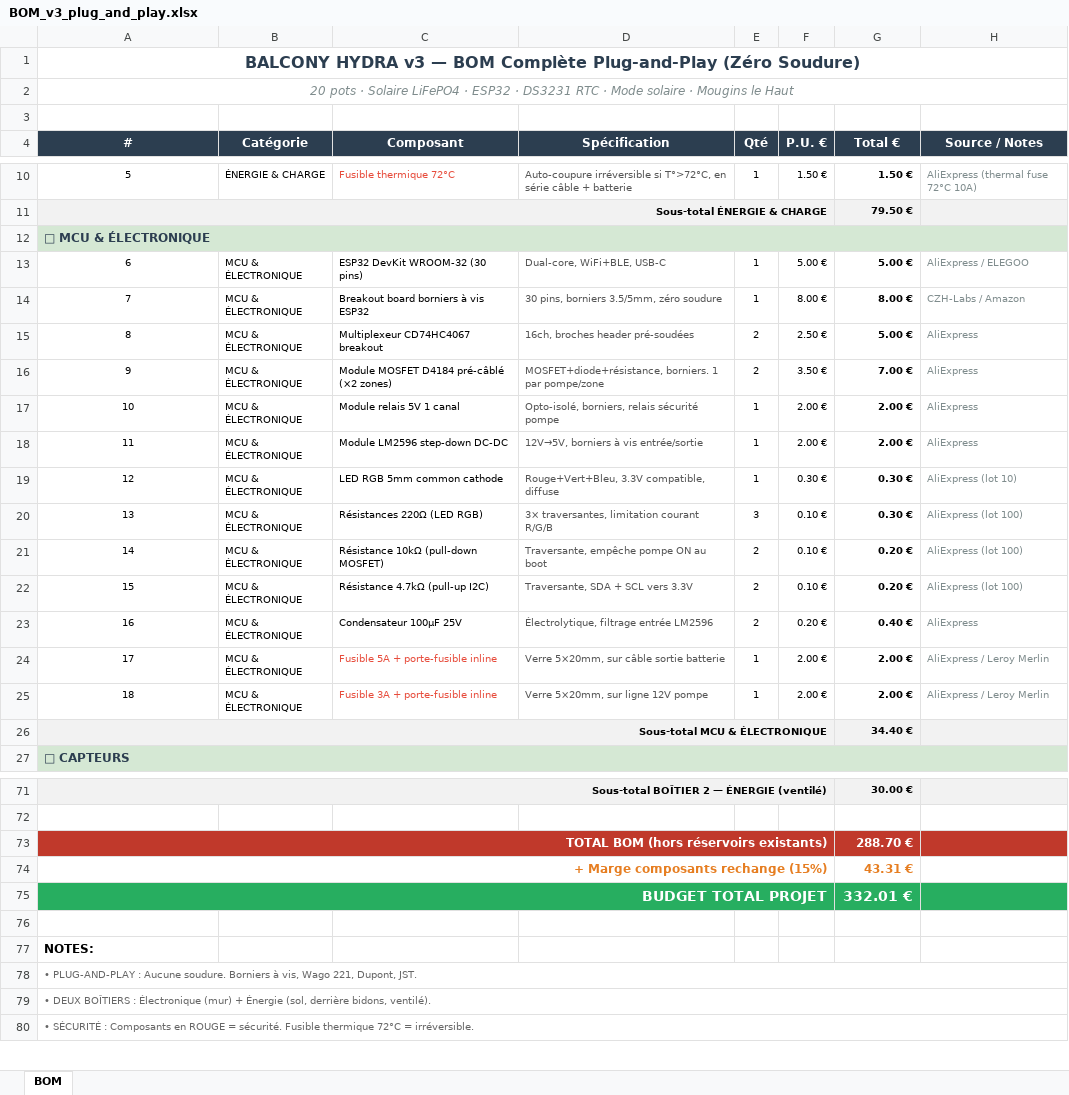
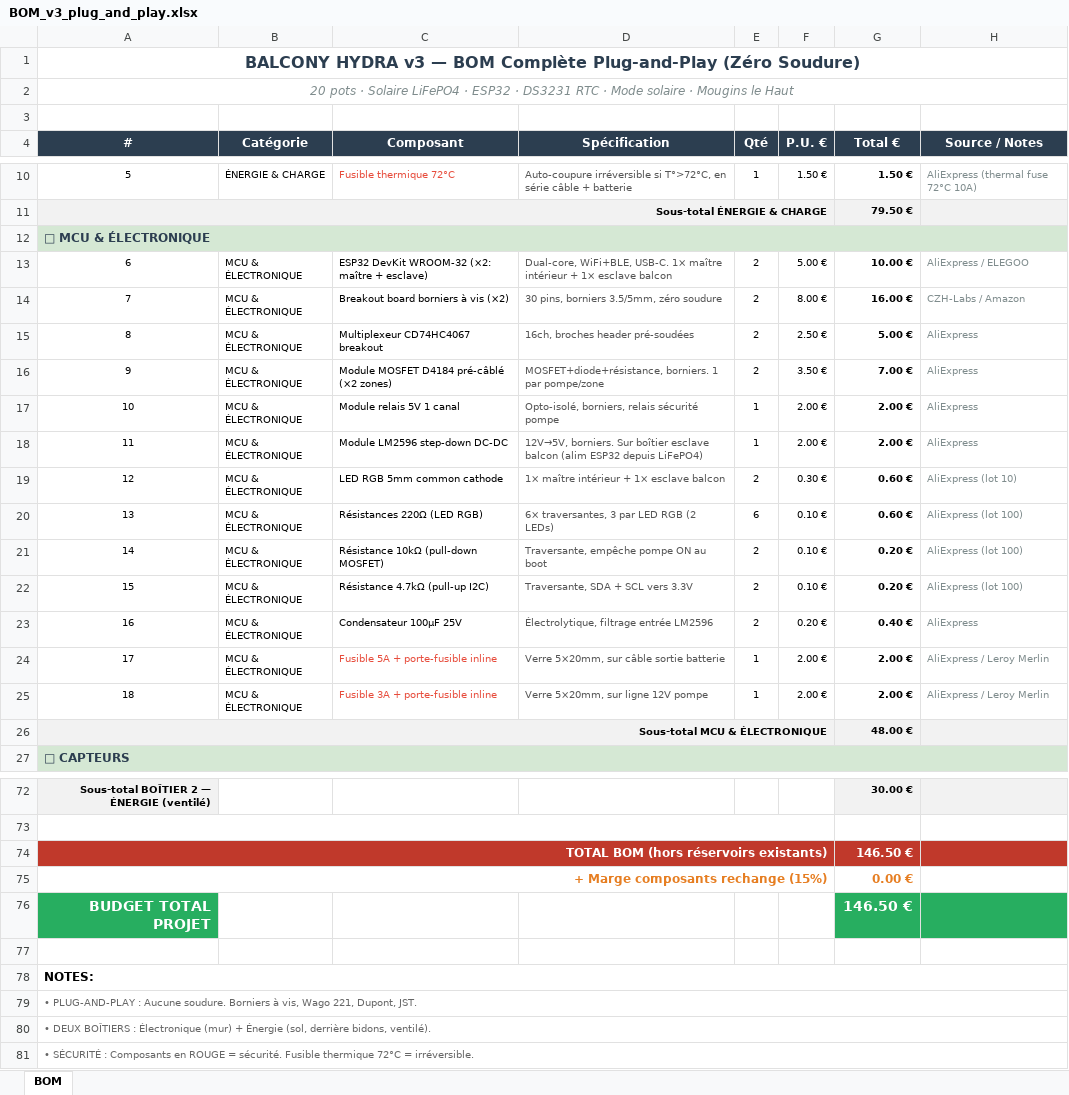
Before and after one commit to Mickuits/balcony-hydra, an Excel workbook: docs/BOM_v3_plug_and_play.xlsx, sheet BOM, drawn as a sheet; only a part is shown, gaps mark what is left out; values as stored, in another font and other column widths than the file's, no borders; removed rows and columns are numbered as before the commit, all else as after; the diff covers the shown part only; the diff names each change by its address in the sheet, - before the commit and + after, or states it on an @@ line.

```diff
--- a/docs/BOM_v3_plug_and_play.xlsx (sheet BOM)
+++ b/docs/BOM_v3_plug_and_play.xlsx (sheet BOM)
-C13 (Composant): ESP32 DevKit WROOM-32 (30 pins)
+C13 (Composant): ESP32 DevKit WROOM-32 (×2: maître + esclave)
-D13 (Spécification): Dual-core, WiFi+BLE, USB-C
+D13 (Spécification): Dual-core, WiFi+BLE, USB-C. 1× maître intérieur + 1× esclave balcon
-E13:E14 (Qté): 1
+E13:E14 (Qté): 2
-G13 (Total €): 5.00 €
+G13 (Total €): 10.00 €
-C14 (Composant): Breakout board borniers à vis ESP32
+C14 (Composant): Breakout board borniers à vis (×2)
-G14 (Total €): 8.00 €
+G14 (Total €): 16.00 €
-D18 (Spécification): 12V→5V, borniers à vis entrée/sortie
+D18 (Spécification): 12V→5V, borniers. Sur boîtier esclave balcon (alim ESP32 depuis LiFePO4)
-D19 (Spécification): Rouge+Vert+Bleu, 3.3V compatible, diffuse
+D19 (Spécification): 1× maître intérieur + 1× esclave balcon
-E19 (Qté): 1
+E19 (Qté): 2
-G19:G20 (Total €): 0.30 €
+G19:G20 (Total €): 0.60 €
-D20 (Spécification): 3× traversantes, limitation courant R/G/B
+D20 (Spécification): 6× traversantes, 3 par LED RGB (2 LEDs)
-E20 (Qté): 3
+E20 (Qté): 6
-G26 (Total €): 34.40 €
+G26 (Total €): 48.00 €
-A71:F71 merged
-B72:F72 fill: #F2F2F2
+B72:F72 fill: none
+A73:F73 merged
-G74 (Total €): 288.70 €
+G74 (Total €): 146.50 €
-G75 (Total €): 43.31 €
+G75 (Total €): 0.00 €
-A75:F75 merged
-B76:F76 fill: #27AE60
+B76:F76 fill: none
-G76 (Total €): 332.01 €
+G76 (Total €): 146.50 €
+A78:H78 merged
```
Also changed, not shown: 15 added rows, 14 removed rows, 23 edited cells, cell formats, merged cells and row numbers in column A elsewhere in this sheet, formulas that keep their value, 2 other files.
